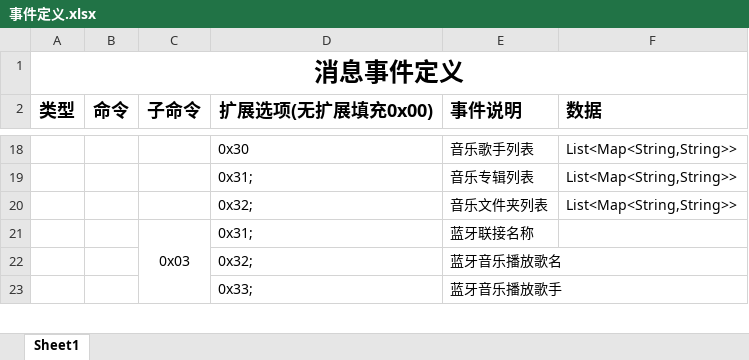
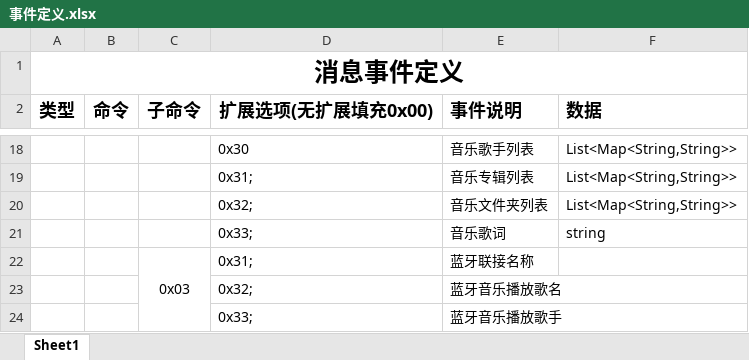
Before and after one commit to TTFlyzebra/RedMapleUI, an Excel workbook: launcher/src/main/assets/doc/事件定义.xlsx, sheet Sheet1, drawn as a sheet; only a part is shown, gaps mark what is left out; values as stored, in another font and other column widths than the file's, no borders; the diff names each change by its address in the sheet, - before the commit and + after, or states it on an @@ line.

```diff
--- a/launcher/src/main/assets/doc/事件定义.xlsx (sheet Sheet1)
+++ b/launcher/src/main/assets/doc/事件定义.xlsx (sheet Sheet1)
+row 21:  |  |  | 0x33; | 音乐歌词 | string
```
Also changed, not shown: 9 other files.
